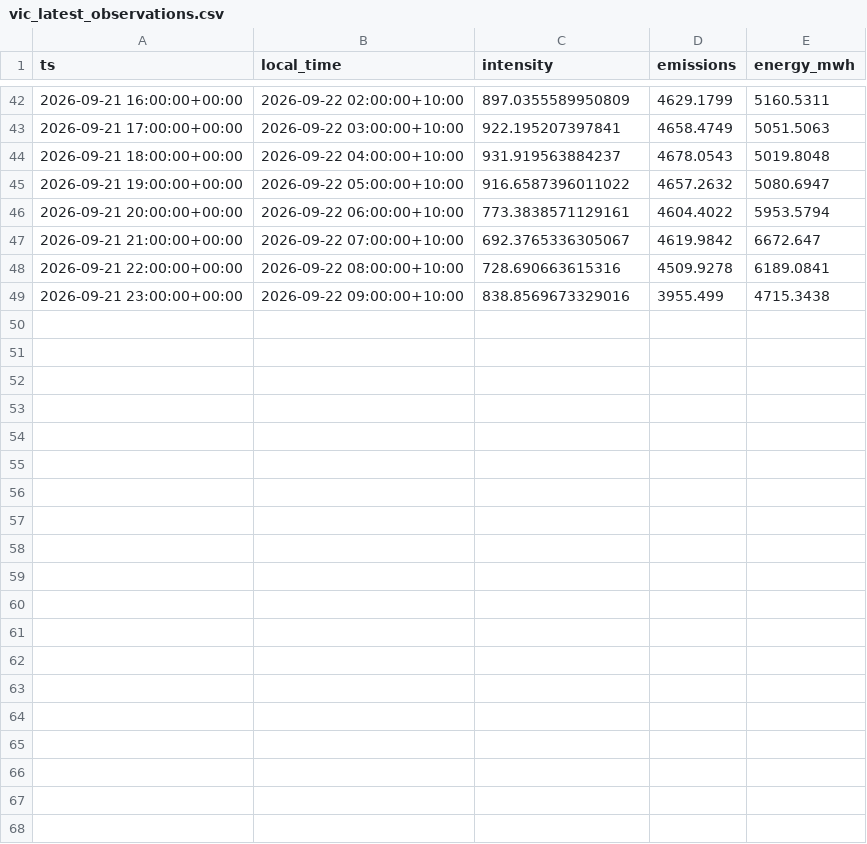
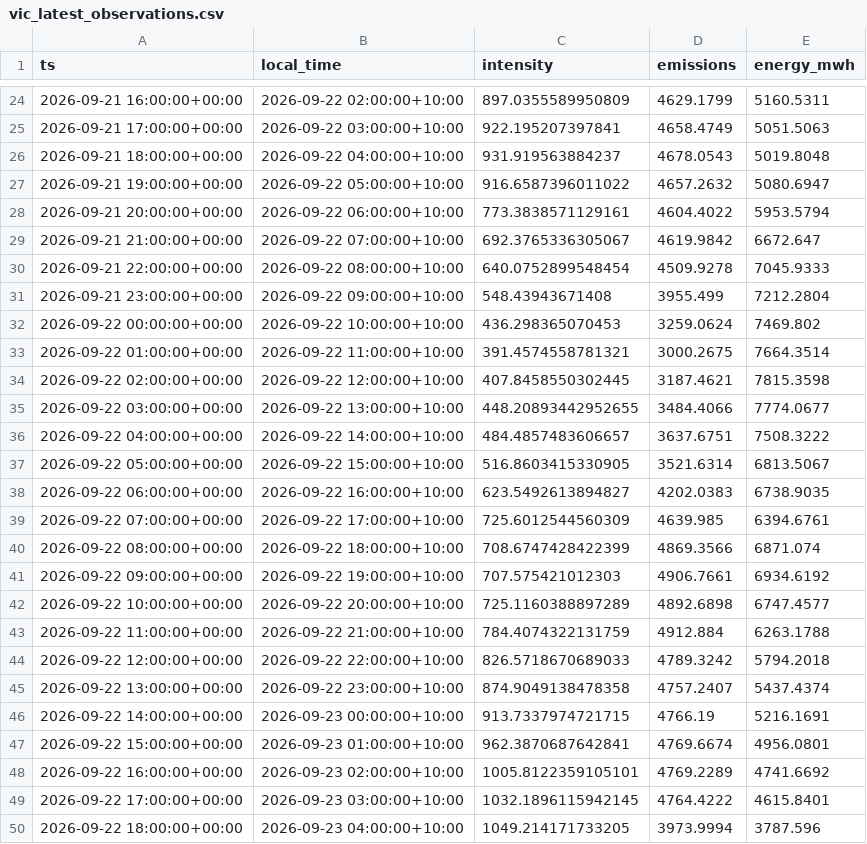
Before and after one commit to hdia/cleancharge-live, a CSV file: data/live/vic_latest_observations.csv, drawn as a sheet; only a part is shown, gaps mark what is left out; the diff covers the shown part only.

```diff
--- a/data/live/vic_latest_observations.csv
+++ b/data/live/vic_latest_observations.csv
@@ -47,3 +29,22 @@ ts,local_time,intensity,emissions,energy_mwh
 2026-09-21 21:00:00+00:00,2026-09-22 07:00:00+10:00,692.3765336305067,4619.9842,6672.647
-2026-09-21 22:00:00+00:00,2026-09-22 08:00:00+10:00,728.690663615316,4509.9278,6189.0841
-2026-09-21 23:00:00+00:00,2026-09-22 09:00:00+10:00,838.8569673329016,3955.499,4715.3438
+2026-09-21 22:00:00+00:00,2026-09-22 08:00:00+10:00,640.0752899548454,4509.9278,7045.9333
+2026-09-21 23:00:00+00:00,2026-09-22 09:00:00+10:00,548.43943671408,3955.499,7212.2804
+2026-09-22 00:00:00+00:00,2026-09-22 10:00:00+10:00,436.298365070453,3259.0624,7469.802
+2026-09-22 01:00:00+00:00,2026-09-22 11:00:00+10:00,391.4574558781321,3000.2675,7664.3514
+2026-09-22 02:00:00+00:00,2026-09-22 12:00:00+10:00,407.8458550302445,3187.4621,7815.3598
+2026-09-22 03:00:00+00:00,2026-09-22 13:00:00+10:00,448.20893442952655,3484.4066,7774.0677
+2026-09-22 04:00:00+00:00,2026-09-22 14:00:00+10:00,484.4857483606657,3637.6751,7508.3222
+2026-09-22 05:00:00+00:00,2026-09-22 15:00:00+10:00,516.8603415330905,3521.6314,6813.5067
+2026-09-22 06:00:00+00:00,2026-09-22 16:00:00+10:00,623.5492613894827,4202.0383,6738.9035
+2026-09-22 07:00:00+00:00,2026-09-22 17:00:00+10:00,725.6012544560309,4639.985,6394.6761
+2026-09-22 08:00:00+00:00,2026-09-22 18:00:00+10:00,708.6747428422399,4869.3566,6871.074
+2026-09-22 09:00:00+00:00,2026-09-22 19:00:00+10:00,707.575421012303,4906.7661,6934.6192
+2026-09-22 10:00:00+00:00,2026-09-22 20:00:00+10:00,725.1160388897289,4892.6898,6747.4577
+2026-09-22 11:00:00+00:00,2026-09-22 21:00:00+10:00,784.4074322131759,4912.884,6263.1788
+2026-09-22 12:00:00+00:00,2026-09-22 22:00:00+10:00,826.5718670689033,4789.3242,5794.2018
+2026-09-22 13:00:00+00:00,2026-09-22 23:00:00+10:00,874.9049138478358,4757.2407,5437.4374
+2026-09-22 14:00:00+00:00,2026-09-23 00:00:00+10:00,913.7337974721715,4766.19,5216.1691
+2026-09-22 15:00:00+00:00,2026-09-23 01:00:00+10:00,962.3870687642841,4769.6674,4956.0801
+2026-09-22 16:00:00+00:00,2026-09-23 02:00:00+10:00,1005.8122359105101,4769.2289,4741.6692
+2026-09-22 17:00:00+00:00,2026-09-23 03:00:00+10:00,1032.1896115942145,4764.4222,4615.8401
+2026-09-22 18:00:00+00:00,2026-09-23 04:00:00+10:00,1049.214171733205,3973.9994,3787.596
```
Also changed, not shown: 18 removed rows and 3 edited cells elsewhere in this file, data/live/vic_intensity_history.csv, 13 other files.
